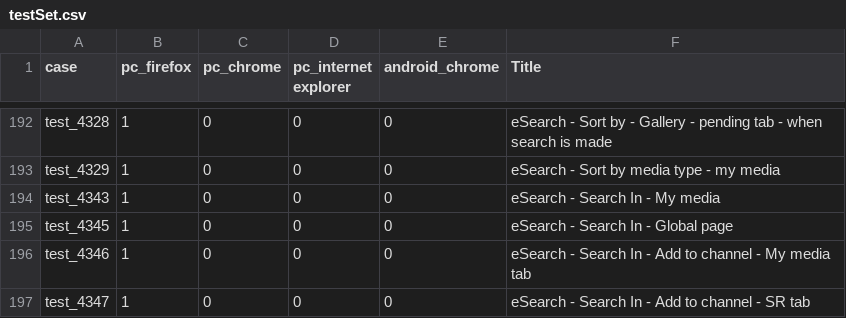
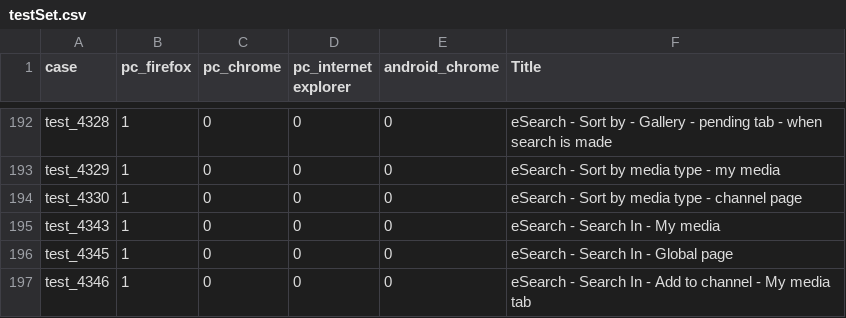
Before and after one commit to NadyaDi/kms-automation, a CSV file: web/ini/testSet.csv, drawn as a sheet; only a part is shown, gaps mark what is left out; the shorter side is filled out with more unchanged rows.

```diff
--- a/web/ini/testSet.csv
+++ b/web/ini/testSet.csv
@@ -193,2 +193,3 @@ test_4328,1,0,0,0,eSearch - Sort by - Gallery - pending tab - when search is mad
 test_4329,1,0,0,0,eSearch - Sort by media type - my media
+test_4330,1,0,0,0,eSearch - Sort by media type - channel page
 test_4343,1,0,0,0,eSearch - Search In - My media
```
Also changed, not shown: web/ini/testPartnersTestingNewUI.csv.
